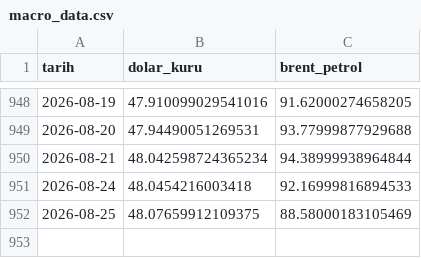
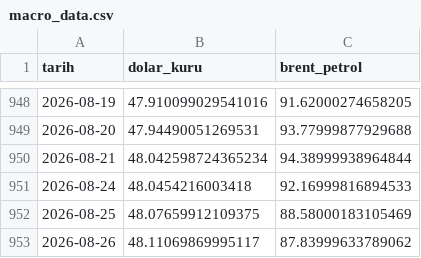
Before and after one commit to Rizakarakaya7/Tarim_pulse_pro, a CSV file: data/silver/macro_data.csv, drawn as a sheet; only a part is shown, gaps mark what is left out; the diff names each change by its address in the sheet, - before the commit and + after, or states it on an @@ line.

```diff
--- a/data/silver/macro_data.csv
+++ b/data/silver/macro_data.csv
+row 953: 2026-08-26 | 48.11069869995117 | 87.83999633789062
```
Also changed, not shown: 1 other file.
